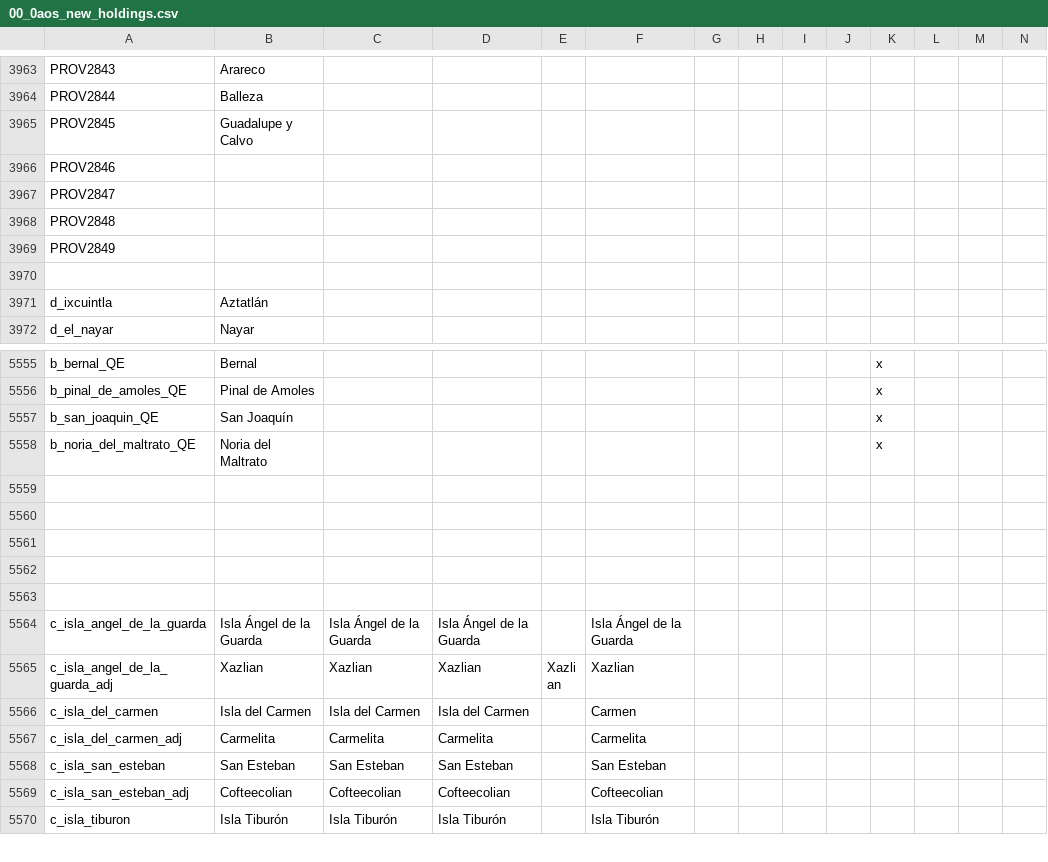
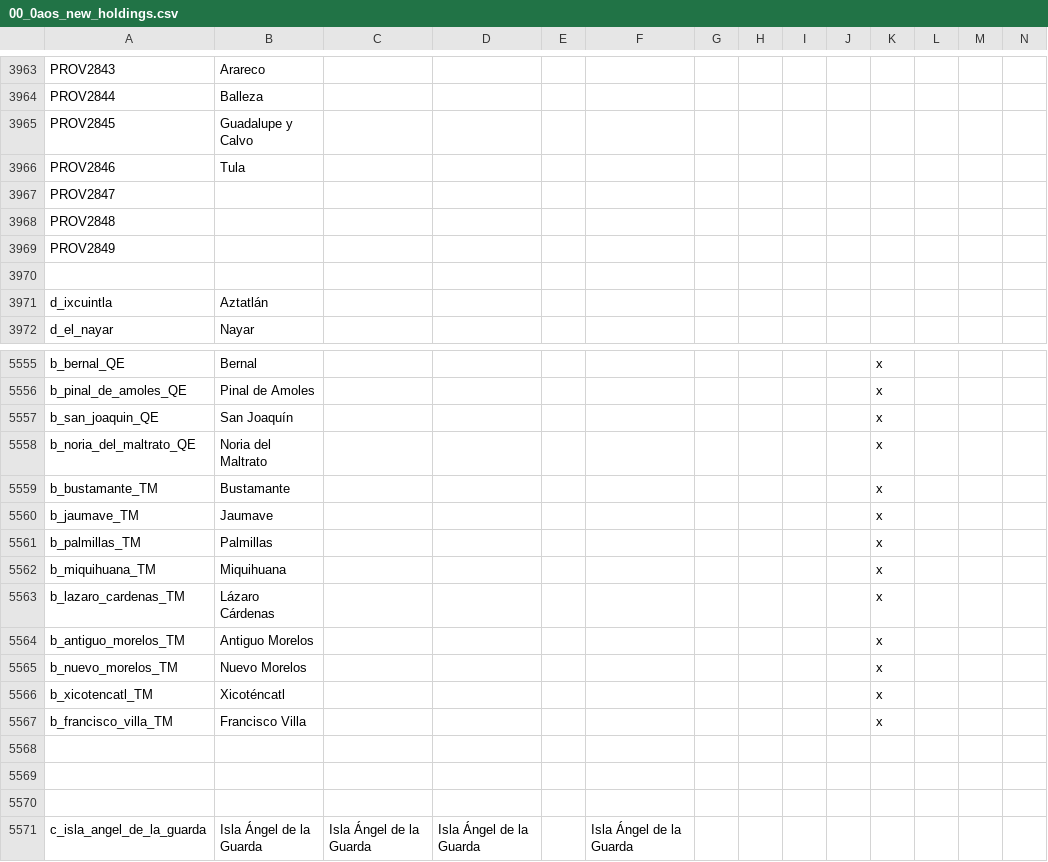
Before and after one commit to MrBadaniel/Aguila-o-Sol, a CSV file: localisation/00_0aos_new_holdings.csv, drawn as a sheet; only a part is shown, gaps mark what is left out; the shorter side is filled out with more unchanged rows; rows hold the shown columns only; the diff names each change by its address in the sheet, - before the commit and + after, or states it on an @@ line.

Commit message:
fixes
added a new county: tula
fixed nahuagfx
added a clothing for norteños

```diff
--- a/localisation/00_0aos_new_holdings.csv
+++ b/localisation/00_0aos_new_holdings.csv
-B3966: (empty)
+B3966: Tula
-row 5559: (empty)
+row 5559: b_bustamante_TM | Bustamante |  |  |  |  |  |  |  |  | x
-row 5560: (empty)
+row 5560: b_jaumave_TM | Jaumave |  |  |  |  |  |  |  |  | x
+row 5561: b_palmillas_TM | Palmillas |  |  |  |  |  |  |  |  | x
+row 5562: b_miquihuana_TM | Miquihuana |  |  |  |  |  |  |  |  | x
+row 5563: b_lazaro_cardenas_TM | Lázaro Cárdenas |  |  |  |  |  |  |  |  | x
+row 5564: b_antiguo_morelos_TM | Antiguo Morelos |  |  |  |  |  |  |  |  | x
+row 5565: b_nuevo_morelos_TM | Nuevo Morelos |  |  |  |  |  |  |  |  | x
+row 5566: b_xicotencatl_TM | Xicoténcatl |  |  |  |  |  |  |  |  | x
+row 5567: b_francisco_villa_TM | Francisco Villa |  |  |  |  |  |  |  |  | x
```
Also changed, not shown: map/definition.csv, 13 other files.
